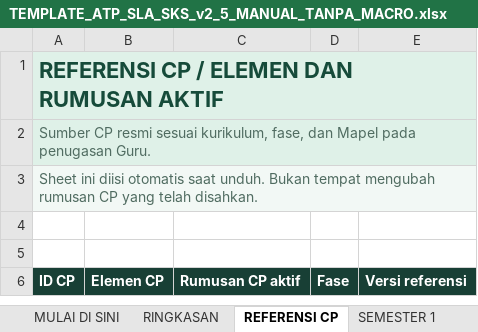
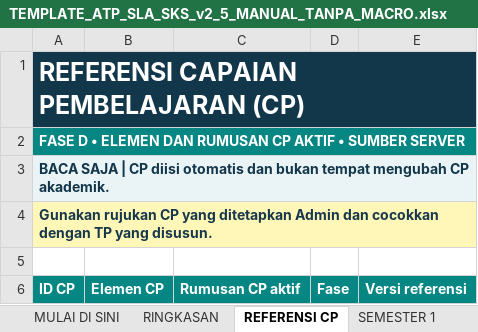
Before and after one commit to Al-Faroz/SLA-SKS, an Excel workbook: docs/TEMPLATE_ATP_SLA_SKS_v2_5_MANUAL_TANPA_MACRO.xlsx, sheet REFERENSI CP, drawn as a sheet; values as stored, in another font and other column widths than the file's, no borders; the diff names each change by its address in the sheet, - before the commit and + after, or states it on an @@ line.

```diff
--- a/docs/TEMPLATE_ATP_SLA_SKS_v2_5_MANUAL_TANPA_MACRO.xlsx (sheet REFERENSI CP)
+++ b/docs/TEMPLATE_ATP_SLA_SKS_v2_5_MANUAL_TANPA_MACRO.xlsx (sheet REFERENSI CP)
-A1: REFERENSI CP / ELEMEN DAN RUMUSAN AKTIF
+A1: REFERENSI CAPAIAN PEMBELAJARAN (CP)
-A1:E1 fill: #DFF1E8
+A1:E1 fill: #12364A
-A1 text colour: #164B3A
+A1 text colour: #FFFFFF, text size: larger
-A2: Sumber CP resmi sesuai kurikulum, fase, dan Mapel pada penugasan Guru.
+A2: FASE D • ELEMEN DAN RUMUSAN CP AKTIF • SUMBER SERVER
-A2:E2 fill: #DFF1E8
+A2:E2 fill: #078783
-A2:A3 bold: off
+A2:A3 bold: on
-A2 text colour: #506C61
+A2 text colour: #FFFFFF
-A3: Sheet ini diisi otomatis saat unduh. Bukan tempat mengubah rumusan CP yang telah disahkan.
+A3: BACA SAJA | CP diisi otomatis dan bukan tempat mengubah CP akademik.
-A3 text colour: #506C61
+A3 text colour: #12364A
-A4: (empty)
+A4: Gunakan rujukan CP yang ditetapkan Admin dan cocokkan dengan TP yang disusun.
-A4:E4 fill: none
+A4:E4 fill: #FFF7B7
+A4:E4 merged
-A6:E6 fill: #183F35
+A6:E6 fill: #078783
```
Also changed, not shown: sheet SEMESTER 1, sheet SEMESTER 2, sheet SEMESTER 3, sheet SEMESTER 4, sheet SEMESTER 5, sheet SEMESTER 6, 3 more sheets.
